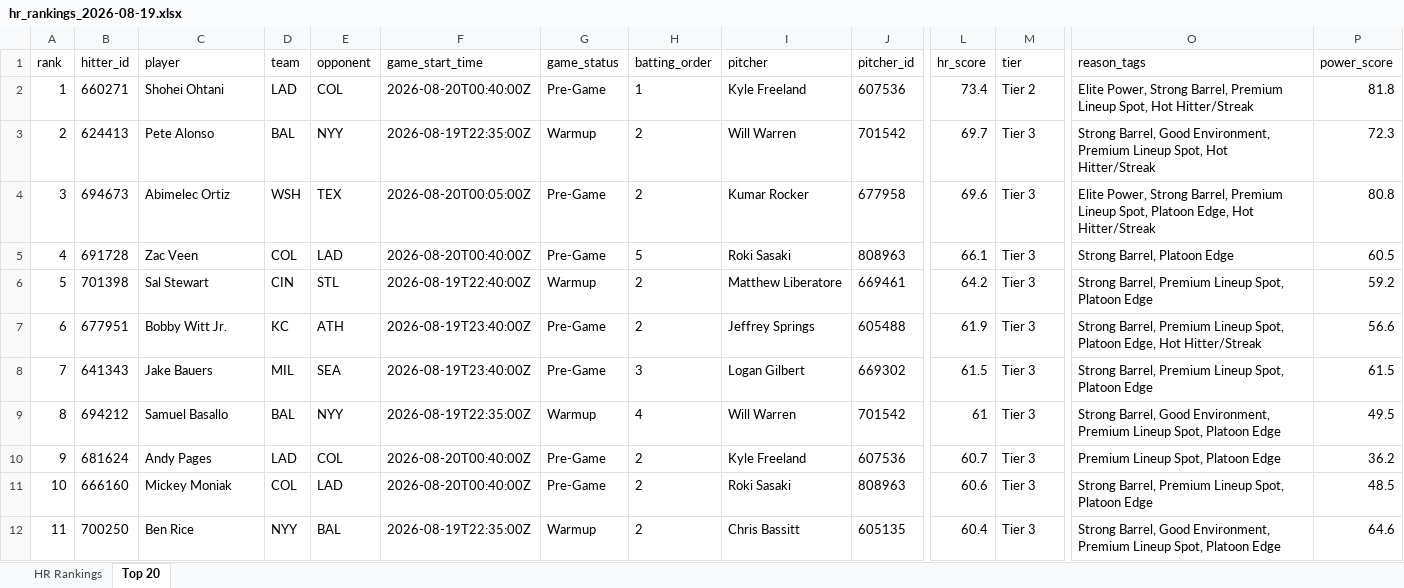
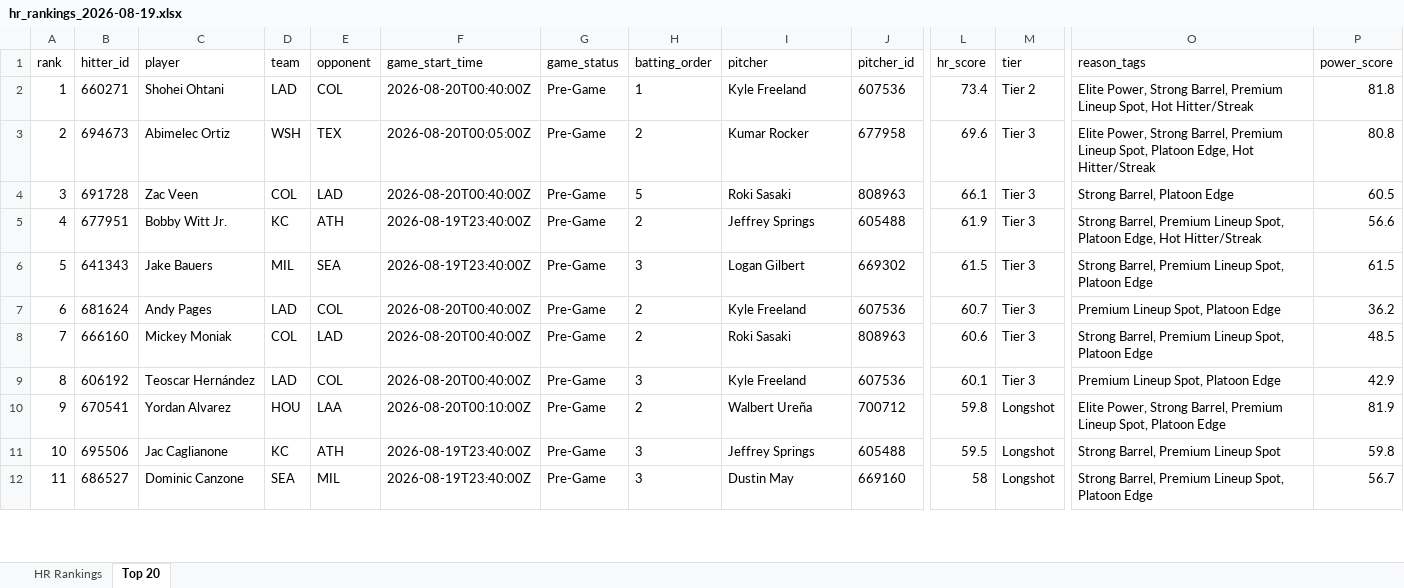
Before and after one commit to etbell28/barreliq, an Excel workbook: outputs/daily/hr_rankings_2026-08-19.xlsx, sheet Top 20, drawn as a sheet; only a part is shown, gaps mark what is left out; values as stored, in another font and other column widths than the file's, no borders; removed rows and columns are numbered as before the commit, all else as after; rows hold the shown columns only; the diff covers the shown part only; the diff names each change by its address in the sheet, - before the commit and + after, or states it on an @@ line.

```diff
--- a/outputs/daily/hr_rankings_2026-08-19.xlsx (sheet Top 20)
+++ b/outputs/daily/hr_rankings_2026-08-19.xlsx (sheet Top 20)
-row 3: 2 | 624413 | Pete Alonso | BAL | NYY | 2026-08-19T22:35:00Z | Warmup | 2 | Will Warren | 701542 | 69.7 | Tier 3 | Strong Barrel, Good Environment, Premium Lineup Spot, Hot Hitter/Streak | 72.3
-A3 (rank): 3
+A3 (rank): 2
-A4 (rank): 4
+A4 (rank): 3
-row 6: 5 | 701398 | Sal Stewart | CIN | STL | 2026-08-19T22:40:00Z | Warmup | 2 | Matthew Liberatore | 669461 | 64.2 | Tier 3 | Strong Barrel, Premium Lineup Spot, Platoon Edge | 59.2
-A5 (rank): 6
+A5 (rank): 4
-A6 (rank): 7
+A6 (rank): 5
-row 9: 8 | 694212 | Samuel Basallo | BAL | NYY | 2026-08-19T22:35:00Z | Warmup | 4 | Will Warren | 701542 | 61 | Tier 3 | Strong Barrel, Good Environment, Premium Lineup Spot, Platoon Edge | 49.5
-A7 (rank): 9
+A7 (rank): 6
-A8 (rank): 10
+A8 (rank): 7
+row 9: 8 | 606192 | Teoscar Hernández | LAD | COL | 2026-08-20T00:40:00Z | Pre-Game | 3 | Kyle Freeland | 607536 | 60.1 | Tier 3 | Premium Lineup Spot, Platoon Edge | 42.9
+row 10: 9 | 670541 | Yordan Alvarez | HOU | LAA | 2026-08-20T00:10:00Z | Pre-Game | 2 | Walbert Ureña | 700712 | 59.8 | Longshot | Elite Power, Strong Barrel, Premium Lineup Spot, Platoon Edge | 81.9
+row 11: 10 | 695506 | Jac Caglianone | KC | ATH | 2026-08-19T23:40:00Z | Pre-Game | 3 | Jeffrey Springs | 605488 | 59.5 | Longshot | Strong Barrel, Premium Lineup Spot | 59.8
-B12 (hitter_id): 700250
+B12 (hitter_id): 686527
-C12 (player): Ben Rice
+C12 (player): Dominic Canzone
-D12 (team): NYY
+D12 (team): SEA
-E12 (opponent): BAL
+E12 (opponent): MIL
-F12 (game_start_time): 2026-08-19T22:35:00Z
+F12 (game_start_time): 2026-08-19T23:40:00Z
-G12 (game_status): Warmup
+G12 (game_status): Pre-Game
-H12 (batting_order): 2
+H12 (batting_order): 3
-I12 (pitcher): Chris Bassitt
+I12 (pitcher): Dustin May
-J12 (pitcher_id): 605135
+J12 (pitcher_id): 669160
-L12 (hr_score): 60.4
+L12 (hr_score): 58
-M12 (tier): Tier 3
+M12 (tier): Longshot
-O12 (reason_tags): Strong Barrel, Good Environment, Premium Lineup…
+O12 (reason_tags): Strong Barrel, Premium Lineup…
-P12 (power_score): 64.6
+P12 (power_score): 56.7
```
Also changed, not shown: 412 edited cells elsewhere in this sheet, sheet HR Rankings, outputs/daily/hr_rankings_2026-08-19_remaining.xlsx, outputs/hr_rankings.xlsx, 13 other files.
